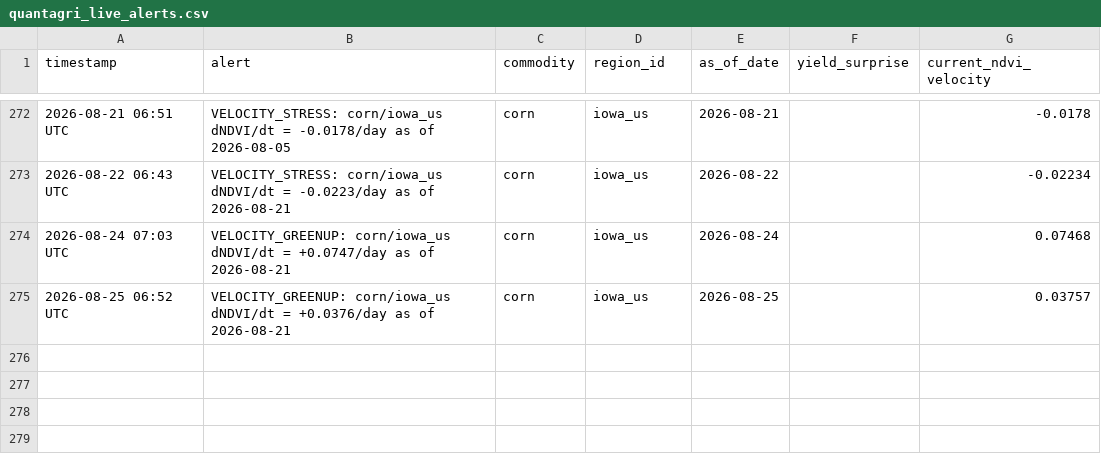
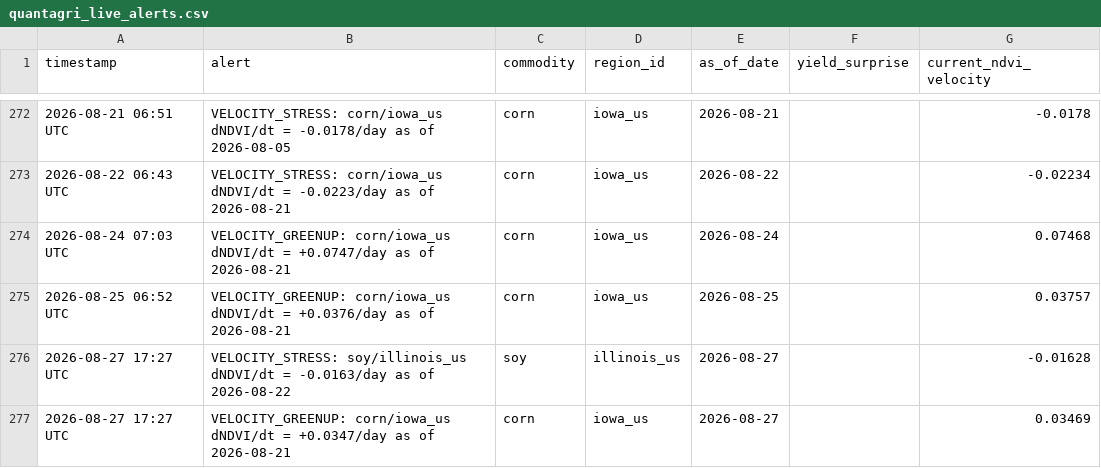
Before and after one commit to rmkenv/quantag, a CSV file: quantagri_live/quantagri_live_alerts.csv, drawn as a sheet; only a part is shown, gaps mark what is left out; the diff names each change by its address in the sheet, - before the commit and + after, or states it on an @@ line.

```diff
--- a/quantagri_live/quantagri_live_alerts.csv
+++ b/quantagri_live/quantagri_live_alerts.csv
+row 276: 2026-08-27 17:27 UTC | VELOCITY_STRESS: soy/illinois_us dNDVI/dt = -0.0163/day as of 2026-08-22 | soy | illinois_us | 2026-08-27 |  | -0.01628
+row 277: 2026-08-27 17:27 UTC | VELOCITY_GREENUP: corn/iowa_us dNDVI/dt = +0.0347/day as of 2026-08-21 | corn | iowa_us | 2026-08-27 |  | 0.03469
```
Also changed, not shown: quantagri_live/quantagri_live_results.csv, quantagri_live/quantagri_signal_scorecard.csv.
